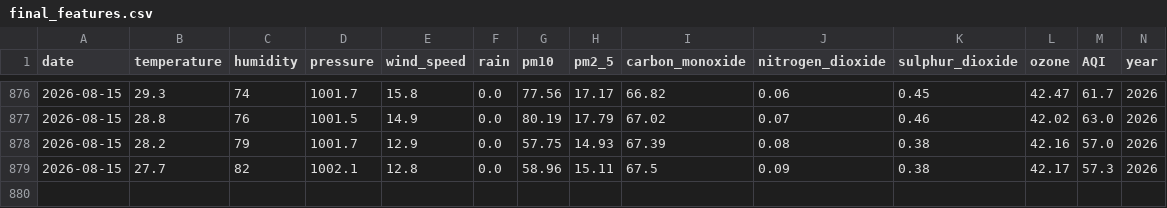
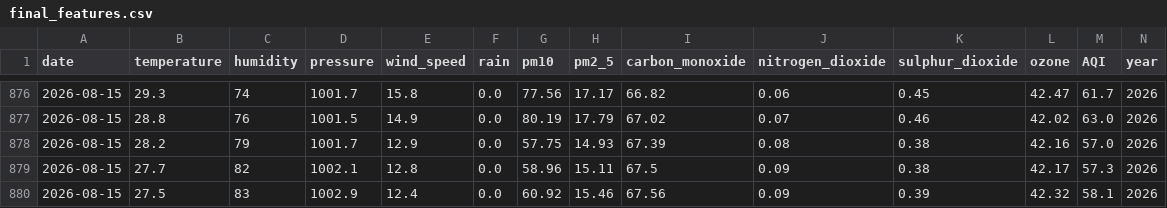
Before and after one commit to mahaamkhan245-cyber/aqi-forecast, a CSV file: data/processed/final_features.csv, drawn as a sheet; only a part is shown, gaps mark what is left out; rows hold the shown columns only; the diff names each change by its address in the sheet, - before the commit and + after, or states it on an @@ line.

```diff
--- a/data/processed/final_features.csv
+++ b/data/processed/final_features.csv
+row 880: 2026-08-15 | 27.5 | 83 | 1002.9 | 12.4 | 0.0 | 60.92 | 15.46 | 67.56 | 0.09 | 0.39 | 42.32 | 58.1 | 2026
```
Also changed, not shown: data/processed/aqi_forecast.csv.
